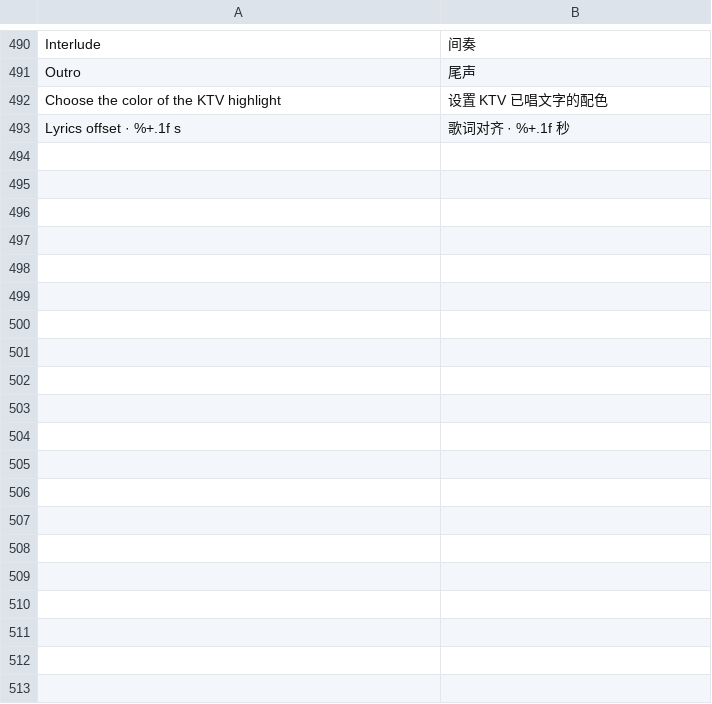
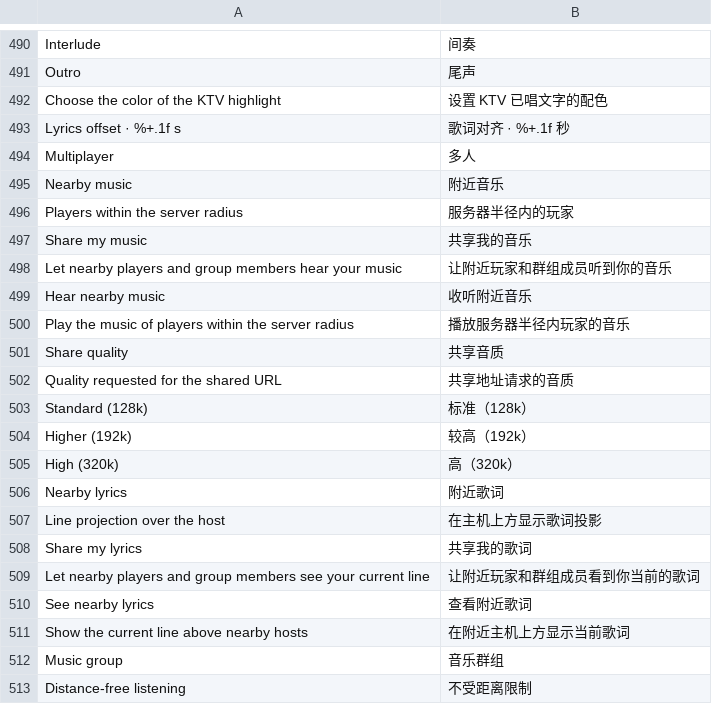
Before and after one commit to 1gbc/DangoMusic-GTNH, a TSV file: core/src/main/resources/assets/dangomusicgtnh/lang/zh_cn.tsv, drawn as a sheet; only a part is shown, gaps mark what is left out; the diff covers the shown part only; the diff names each change by its address in the sheet, - before the commit and + after, or states it on an @@ line.

```diff
--- a/core/src/main/resources/assets/dangomusicgtnh/lang/zh_cn.tsv
+++ b/core/src/main/resources/assets/dangomusicgtnh/lang/zh_cn.tsv
+row 494: Multiplayer | 多人
+row 495: Nearby music | 附近音乐
+row 496: Players within the server radius | 服务器半径内的玩家
+row 497: Share my music | 共享我的音乐
+row 498: Let nearby players and group members hear your music | 让附近玩家和群组成员听到你的音乐
+row 499: Hear nearby music | 收听附近音乐
+row 500: Play the music of players within the server radius | 播放服务器半径内玩家的音乐
+row 501: Share quality | 共享音质
+row 502: Quality requested for the shared URL | 共享地址请求的音质
+row 503: Standard (128k) | 标准（128k）
+row 504: Higher (192k) | 较高（192k）
+row 505: High (320k) | 高（320k）
+row 506: Nearby lyrics | 附近歌词
+row 507: Line projection over the host | 在主机上方显示歌词投影
+row 508: Share my lyrics | 共享我的歌词
+row 509: Let nearby players and group members see your current line | 让附近玩家和群组成员看到你当前的歌词
+row 510: See nearby lyrics | 查看附近歌词
+row 511: Show the current line above nearby hosts | 在附近主机上方显示当前歌词
+row 512: Music group | 音乐群组
+row 513: Distance-free listening | 不受距离限制
```
Also changed, not shown: 48 added rows elsewhere in this file, 26 other files.
